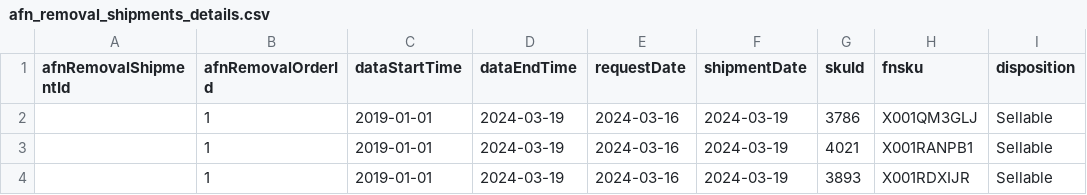
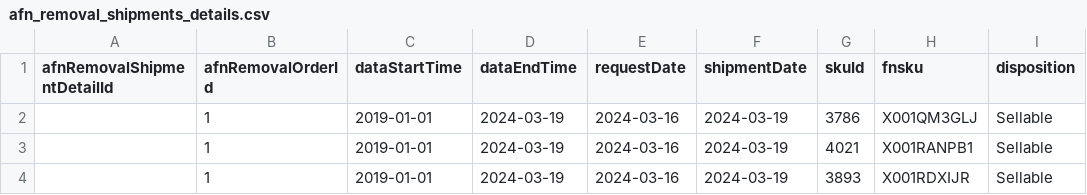
Before and after one commit to hugoganet/mgh_web_app, a CSV file: backend/src/database/seeders/afn_removal_shipments_details.csv, drawn as a sheet; only a part is shown; the diff names each change by its address in the sheet, - before the commit and + after, or states it on an @@ line.

```diff
--- a/backend/src/database/seeders/afn_removal_shipments_details.csv
+++ b/backend/src/database/seeders/afn_removal_shipments_details.csv
-A1: afnRemovalShipmentId
+A1: afnRemovalShipmentDetailId
```
Also changed, not shown: backend/src/database/seeders/price_grid_fba_fees.csv, 9 other files.
